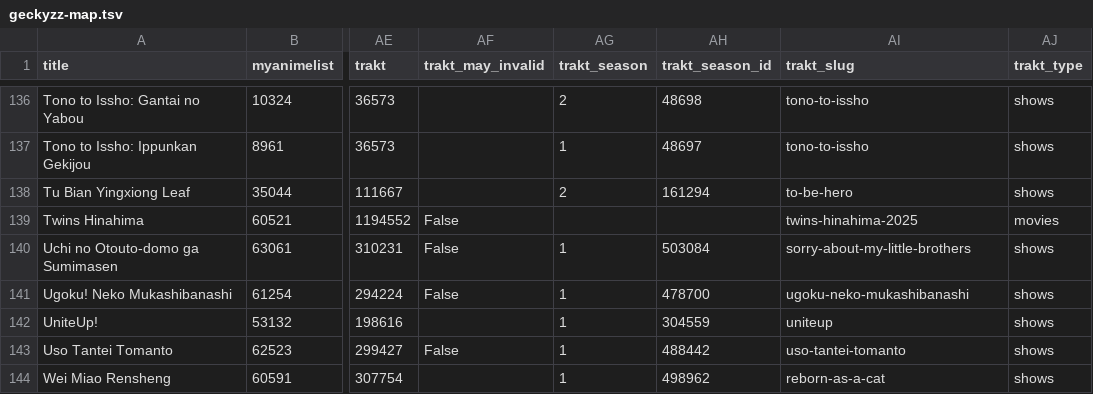
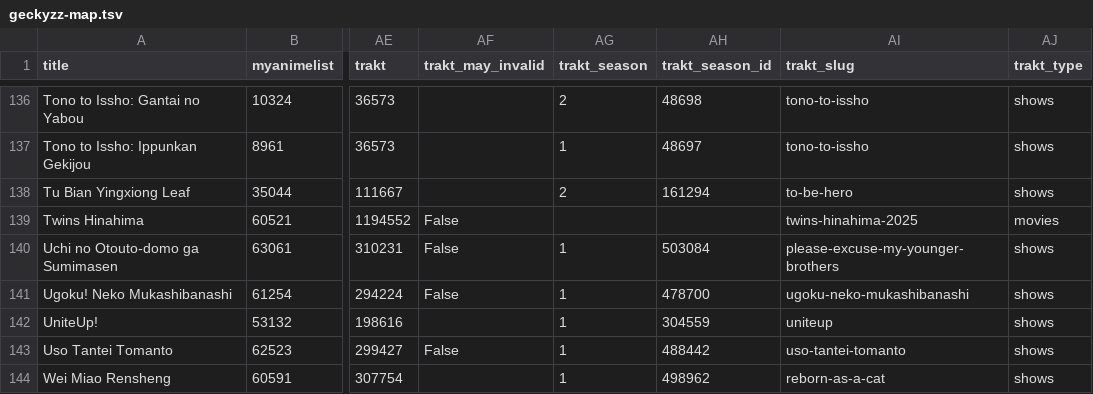
Before and after one commit to nattadasu/animeApi, a TSV file: database/raw/geckyzz-map.tsv, drawn as a sheet; only a part is shown, gaps mark what is left out; the diff names each change by its address in the sheet, - before the commit and + after, or states it on an @@ line.

```diff
--- a/database/raw/geckyzz-map.tsv
+++ b/database/raw/geckyzz-map.tsv
-AI140 (trakt_slug): sorry-about-my-little-brothers
+AI140 (trakt_slug): please-excuse-my-younger-brothers
```
Also changed, not shown: database/raw/.downloader.tsv, 12 other files.
